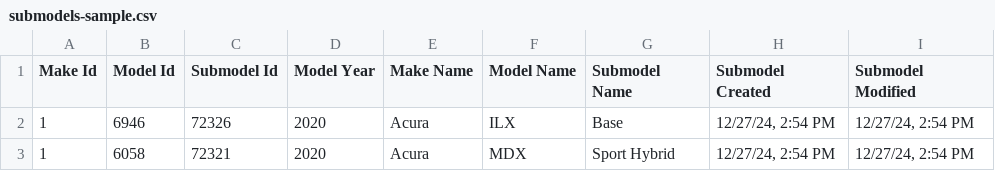
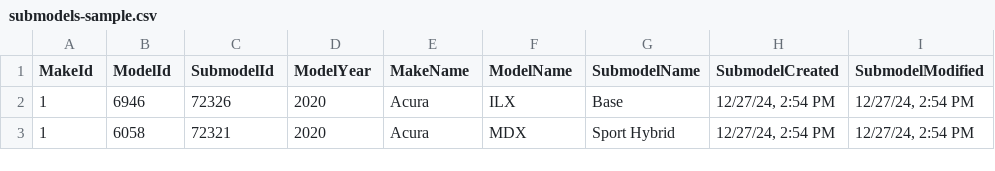
Before and after one commit to M-A-Chapman/carSelectorApi, a CSV file: dataSource/submodels-sample.csv, drawn as a sheet; only a part is shown.

Commit message:
[readmeUpdate] updating readme and removing spaces from csv that prevent importing data correctly (#3)

```diff
--- a/dataSource/submodels-sample.csv
+++ b/dataSource/submodels-sample.csv
@@ -1,2 +1,2 @@
-"Make Id","Model Id","Submodel Id","Model Year","Make Name","Model Name","Submodel Name","Submodel Created","Submodel Modified"
+"MakeId","ModelId","SubmodelId","ModelYear","MakeName","ModelName","SubmodelName","SubmodelCreated","SubmodelModified"
 1,6946,72326,2020,Acura,ILX,Base,"12/27/24, 2:54 PM","12/27/24, 2:54 PM"
```
Also changed, not shown: dataSource/makes-sample.csv, dataSource/models-sample.csv, 5 other files.
